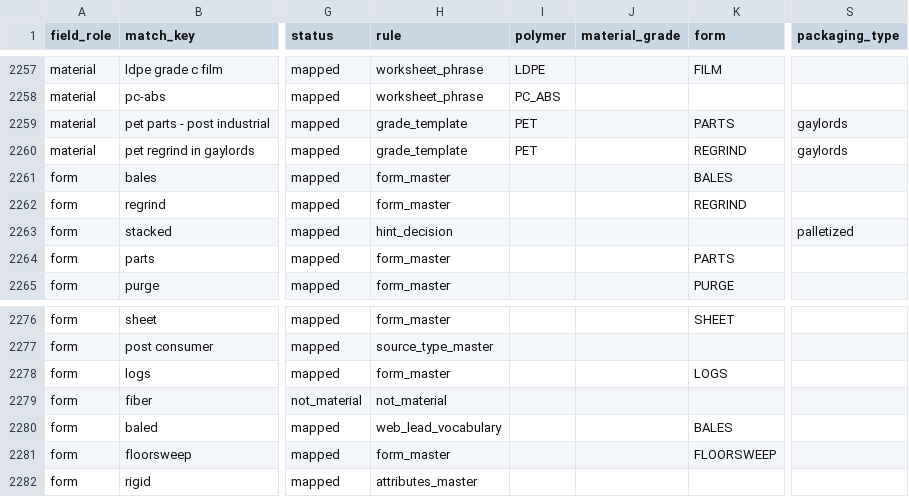
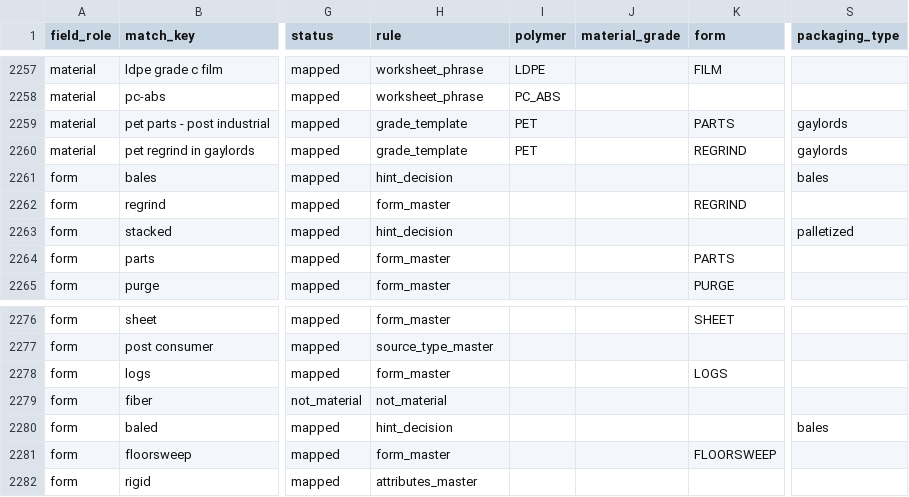
Before and after one commit to cryptoxdog/IB-Odoo_19, a CSV file: plasticos_material_profile/data/material_mapping.csv, drawn as a sheet; only a part is shown, gaps mark what is left out; the diff names each change by its address in the sheet, - before the commit and + after, or states it on an @@ line.

```diff
--- a/plasticos_material_profile/data/material_mapping.csv
+++ b/plasticos_material_profile/data/material_mapping.csv
-H2261 (rule): form_master
+H2261 (rule): hint_decision
-K2261 (form): BALES
+K2261 (form): (empty)
-S2261 (packaging_type): (empty)
+S2261 (packaging_type): bales
-H2280 (rule): web_lead_vocabulary
+H2280 (rule): hint_decision
-K2280 (form): BALES
+K2280 (form): (empty)
-S2280 (packaging_type): (empty)
+S2280 (packaging_type): bales
```
Also changed, not shown: 21 other files.
